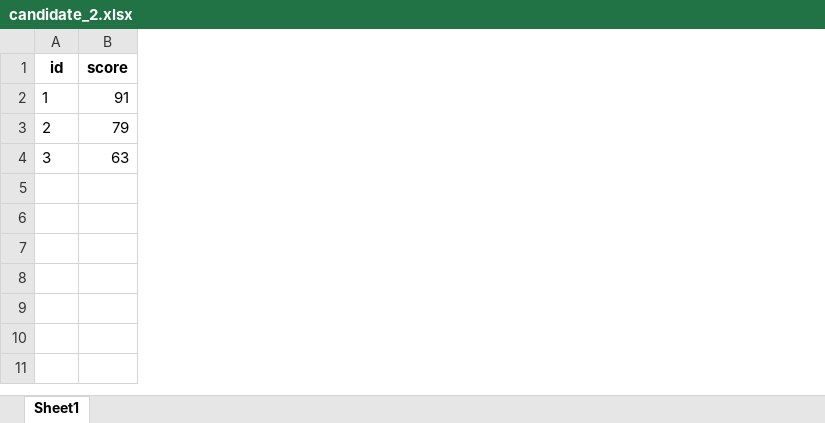
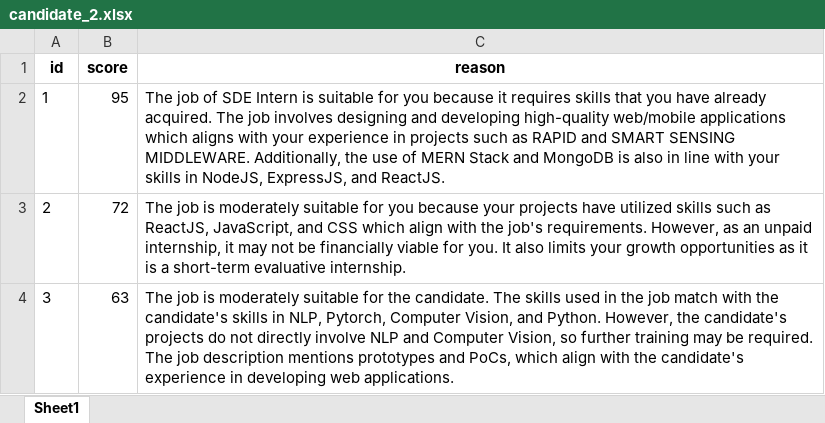
Before and after one commit to Shubh-Goyal-07/resume_matching, an Excel workbook: main/job_suggestions/candidate_2.xlsx, sheet Sheet1, drawn as a sheet; values as stored, in another font and other column widths than the file's, no borders; the diff names each change by its address in the sheet, - before the commit and + after, or states it on an @@ line.

```diff
--- a/main/job_suggestions/candidate_2.xlsx (sheet Sheet1)
+++ b/main/job_suggestions/candidate_2.xlsx (sheet Sheet1)
+column C (reason), rows 2-4: The job of SDE Intern is suitable for you because it requires skills that you have already acquired. The job involves designing and developing high-quality web/mobile applications which aligns with your experience in projects such as RAPID and SMART SENSING MIDDLEWARE. Additionally, the use of MERN Stack and MongoDB is also in line with your skills in NodeJS, ExpressJS, and ReactJS. | The job is moderately suitable for you because your projects have utilized skills such as ReactJS, JavaScript, and CSS which align with the job's requirements. However, as an unpaid internship, it may not be financially viable for you. It also limits your growth opportunities as it is a short-term evaluative internship. | The job is moderately suitable for the candidate. The skills used in the job match with the candidate's skills in NLP, Pytorch, Computer Vision, and Python. However, the candidate's projects do not directly involve NLP and Computer Vision, so further training may be required. The job description mentions prototypes and PoCs, which align with the candidate's experience in developing web applications.
-B2 (score): 91
+B2 (score): 95
-B3 (score): 79
+B3 (score): 72
```
Also changed, not shown: main/job_suggestions/candidate_1.xlsx, 2 other files.
